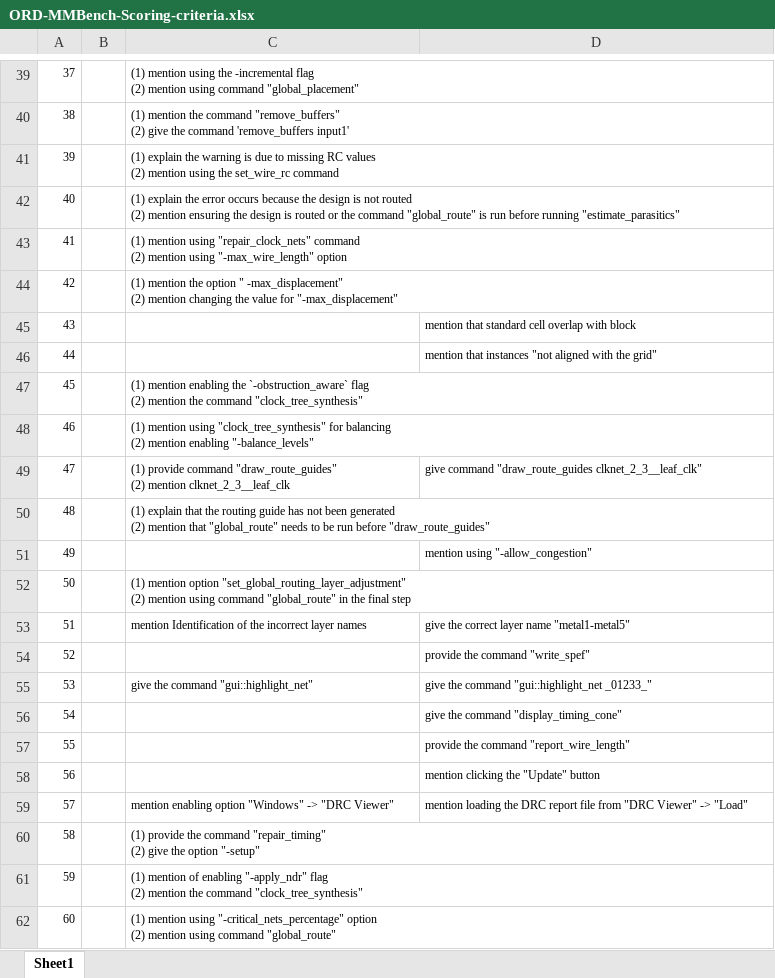
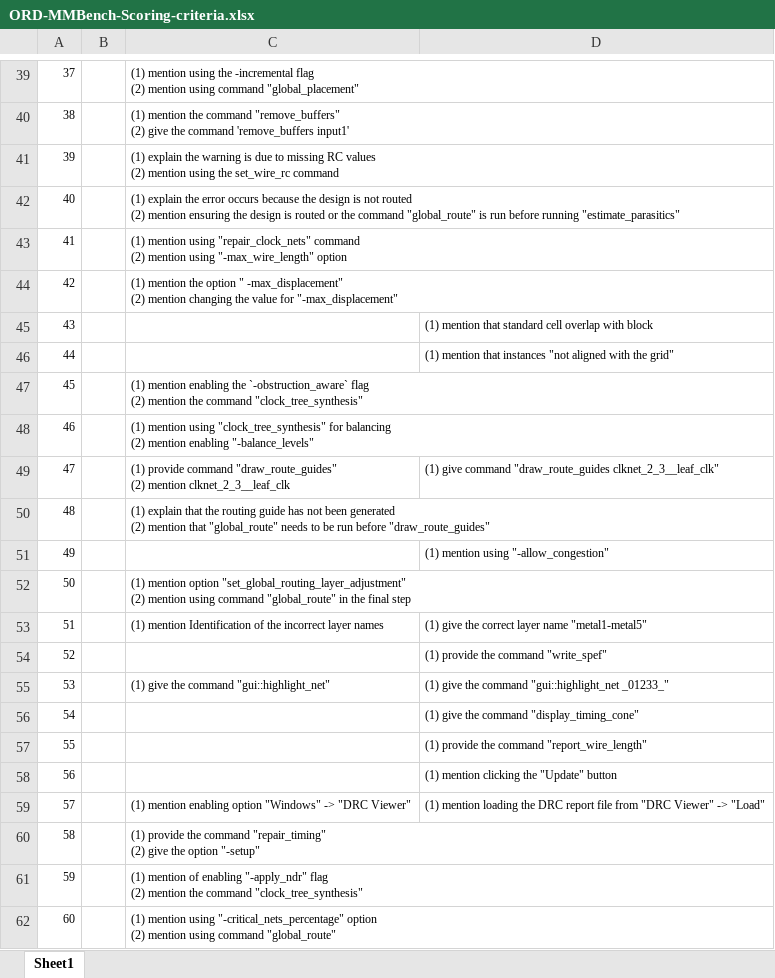
Before and after one commit to lesliepy99/GRADE-MM, an Excel workbook: evaluation/ORD-MMBench-Scoring-criteria.xlsx, sheet Sheet1, drawn as a sheet; only a part is shown, gaps mark what is left out; values as stored, in another font and other column widths than the file's, no borders; the diff covers the shown part only; the diff names each change by its address in the sheet, - before the commit and + after, or states it on an @@ line.

```diff
--- a/evaluation/ORD-MMBench-Scoring-criteria.xlsx (sheet Sheet1)
+++ b/evaluation/ORD-MMBench-Scoring-criteria.xlsx (sheet Sheet1)
-D45: mention that…
+D45: (1) mention that…
-D46: mention that…
+D46: (1) mention that…
-D49: give command…
+D49: (1) give command…
-D51: mention using "-allow_congestion"
+D51: (1) mention using "-allow_congestion"
-C53: mention Identification…
+C53: (1) mention Identification…
-D53: give the correct layer name "metal1-metal5"
+D53: (1) give the correct layer name "metal1-metal5"
-D54: provide the command "write_spef"
+D54: (1) provide the command "write_spef"
-C55: give the command "gui::highlight_net"
+C55: (1) give the command "gui::highlight_net"
-D55: give the…
+D55: (1) give the…
-D56: give the command "display_timing_cone"
+D56: (1) give the command "display_timing_cone"
-D57: provide the command "report_wire_length"
+D57: (1) provide the command "report_wire_length"
-D58: mention clicking the "Update" button
+D58: (1) mention clicking the "Update" button
-C59: mention enabling…
+C59: (1) mention enabling…
-D59: mention loading…
+D59: (1) mention loading…
```
Also changed, not shown: 27 edited cells elsewhere in this sheet.
